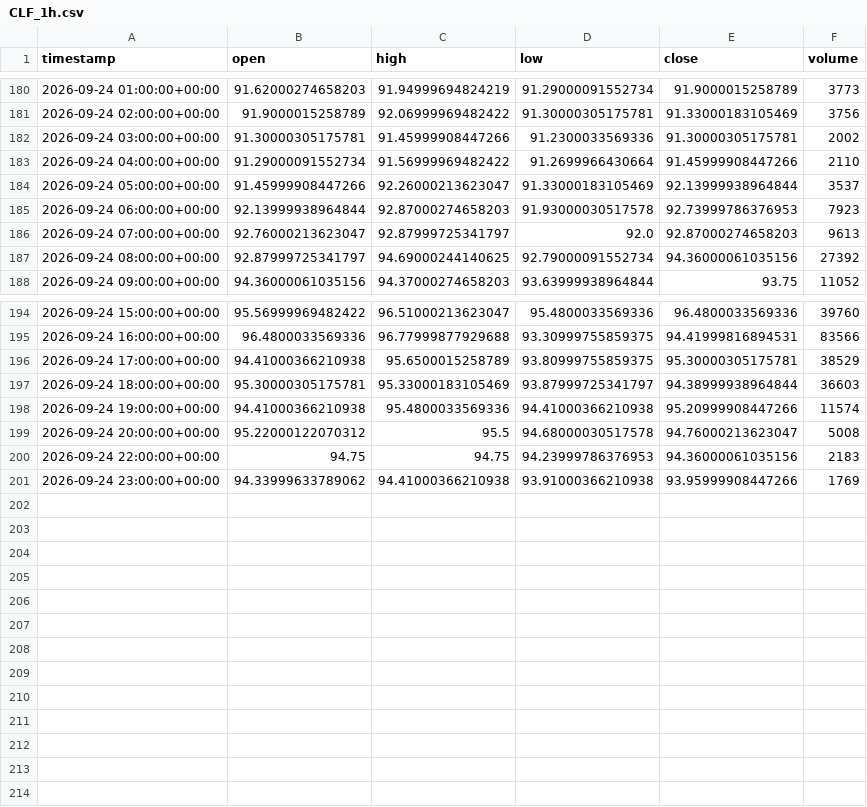
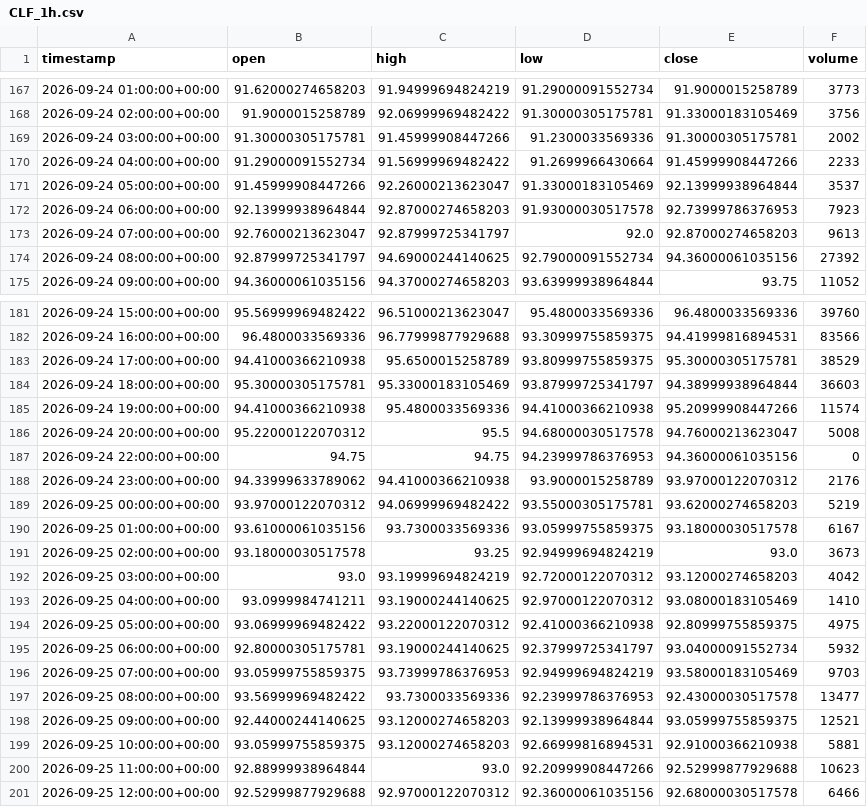
Before and after one commit to maraky122/mesa-brooks, a CSV file: data/ohlc/CLF_1h.csv, drawn as a sheet; only a part is shown, gaps mark what is left out; the diff covers the shown part only.

Commit message:
data: atualização automática de dados OHLC 2026-09-25 12:45 UTC

```diff
--- a/data/ohlc/CLF_1h.csv
+++ b/data/ohlc/CLF_1h.csv
@@ -182,3 +169,3 @@ timestamp,open,high,low,close,volume
 2026-09-24 03:00:00+00:00,91.30000305175781,91.45999908447266,91.2300033569336,91.30000305175781,2002
-2026-09-24 04:00:00+00:00,91.29000091552734,91.56999969482422,91.2699966430664,91.45999908447266,2110
+2026-09-24 04:00:00+00:00,91.29000091552734,91.56999969482422,91.2699966430664,91.45999908447266,2233
 2026-09-24 05:00:00+00:00,91.45999908447266,92.26000213623047,91.33000183105469,92.13999938964844,3537
@@ -199,3 +186,16 @@ timestamp,open,high,low,close,volume
 2026-09-24 20:00:00+00:00,95.22000122070312,95.5,94.68000030517578,94.76000213623047,5008
-2026-09-24 22:00:00+00:00,94.75,94.75,94.23999786376953,94.36000061035156,2183
-2026-09-24 23:00:00+00:00,94.33999633789062,94.41000366210938,93.91000366210938,93.95999908447266,1769
+2026-09-24 22:00:00+00:00,94.75,94.75,94.23999786376953,94.36000061035156,0
+2026-09-24 23:00:00+00:00,94.33999633789062,94.41000366210938,93.9000015258789,93.97000122070312,2176
+2026-09-25 00:00:00+00:00,93.97000122070312,94.06999969482422,93.55000305175781,93.62000274658203,5219
+2026-09-25 01:00:00+00:00,93.61000061035156,93.7300033569336,93.05999755859375,93.18000030517578,6167
+2026-09-25 02:00:00+00:00,93.18000030517578,93.25,92.94999694824219,93.0,3673
+2026-09-25 03:00:00+00:00,93.0,93.19999694824219,92.72000122070312,93.12000274658203,4042
+2026-09-25 04:00:00+00:00,93.0999984741211,93.19000244140625,92.97000122070312,93.08000183105469,1410
+2026-09-25 05:00:00+00:00,93.06999969482422,93.22000122070312,92.41000366210938,92.80999755859375,4975
+2026-09-25 06:00:00+00:00,92.80000305175781,93.19000244140625,92.37999725341797,93.04000091552734,5932
+2026-09-25 07:00:00+00:00,93.05999755859375,93.73999786376953,92.94999694824219,93.58000183105469,9703
+2026-09-25 08:00:00+00:00,93.56999969482422,93.7300033569336,92.23999786376953,92.43000030517578,13477
+2026-09-25 09:00:00+00:00,92.44000244140625,93.12000274658203,92.13999938964844,93.05999755859375,12521
+2026-09-25 10:00:00+00:00,93.05999755859375,93.12000274658203,92.66999816894531,92.91000366210938,5881
+2026-09-25 11:00:00+00:00,92.88999938964844,93.0,92.20999908447266,92.52999877929688,10623
+2026-09-25 12:00:00+00:00,92.52999877929688,92.97000122070312,92.36000061035156,92.68000030517578,6466
```
Also changed, not shown: 13 removed rows elsewhere in this file, data/ohlc/GCF_1h.csv, data/ohlc/QQQ_1d.csv, 20 other files.
